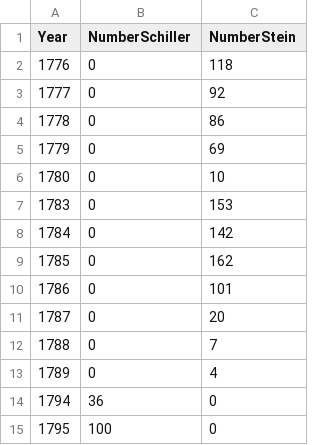
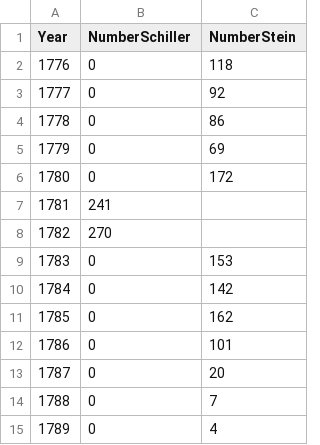
Before and after one commit to Val3r1e/GreatMinds, a CSV file: visualizations/great_data.csv, drawn as a sheet; only a part is shown; the shorter side is filled out with more unchanged rows.

Commit message:
csv from Stein 1 fixed from the new jsons

```diff
--- a/visualizations/great_data.csv
+++ b/visualizations/great_data.csv
@@ -5,3 +5,5 @@ Year,NumberSchiller,NumberStein
 1779,0,69
-1780,0,10
+1780,0,172
+1781,241
+1782,270
 1783,0,153
```
Also changed, not shown: 3 other files.
